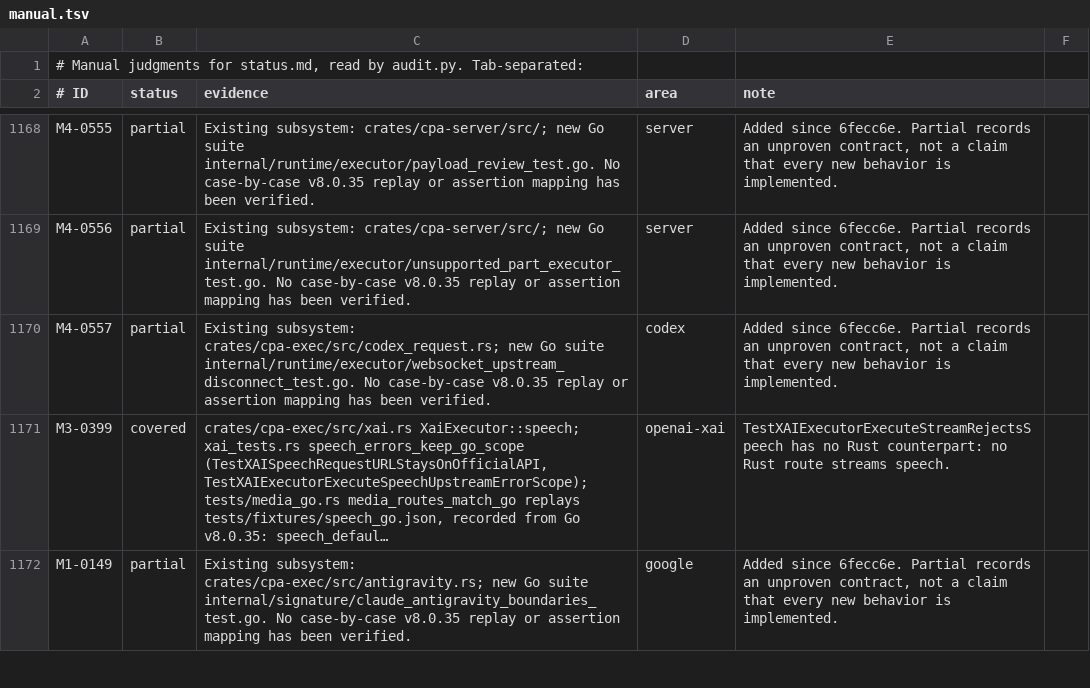
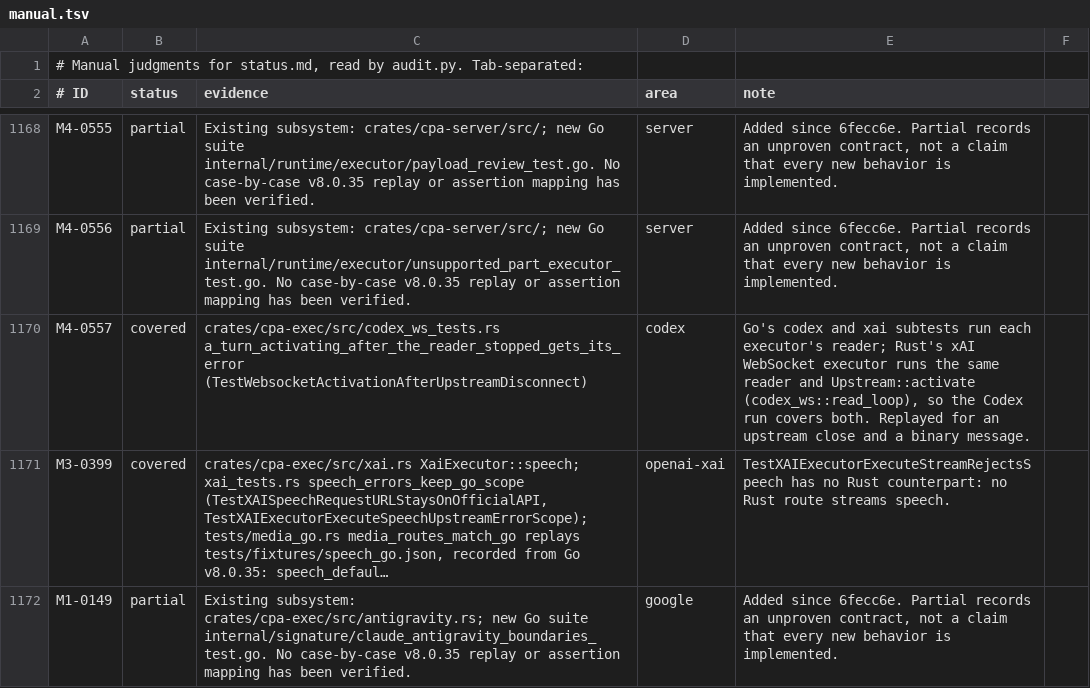
Before and after one commit to DarkEden-coding/sub-api-proxy, a TSV file: docs/parity-audit/manual.tsv, drawn as a sheet; only a part is shown, gaps mark what is left out; long unchanged cells end in …; the diff names each change by its address in the sheet, - before the commit and + after, or states it on an @@ line.

Commit message:
Record M4-0557 as covered by the activation-after-disconnect test
Amp-Thread-ID: https://ampcode.com/threads/T-01a15a6b-dbe7-72db-ac65-6b896ff6e21e
Co-authored-by: Amp <amp@ampcode.com>

```diff
--- a/docs/parity-audit/manual.tsv
+++ b/docs/parity-audit/manual.tsv
-B1170 (status): partial
+B1170 (status): covered
-C1170 (evidence): Existing subsystem: crates/cpa-exec/src/codex_request.rs; new Go suite internal/runtime/executor/websocket_upstream_disconnect_test.go. No case-by-case v8.0.35 replay or assertion mapping has been verified.
+C1170 (evidence): crates/cpa-exec/src/codex_ws_tests.rs a_turn_activating_after_the_reader_stopped_gets_its_error (TestWebsocketActivationAfterUpstreamDisconnect)
-E1170 (note): Added since 6fecc6e. Partial records an unproven contract, not a claim that every new behavior is implemented.
+E1170 (note): Go's codex and xai subtests run each executor's reader; Rust's xAI WebSocket executor runs the same reader and Upstream::activate (codex_ws::read_loop), so the Codex run covers both. Replayed for an upstream close and a binary message.
```
